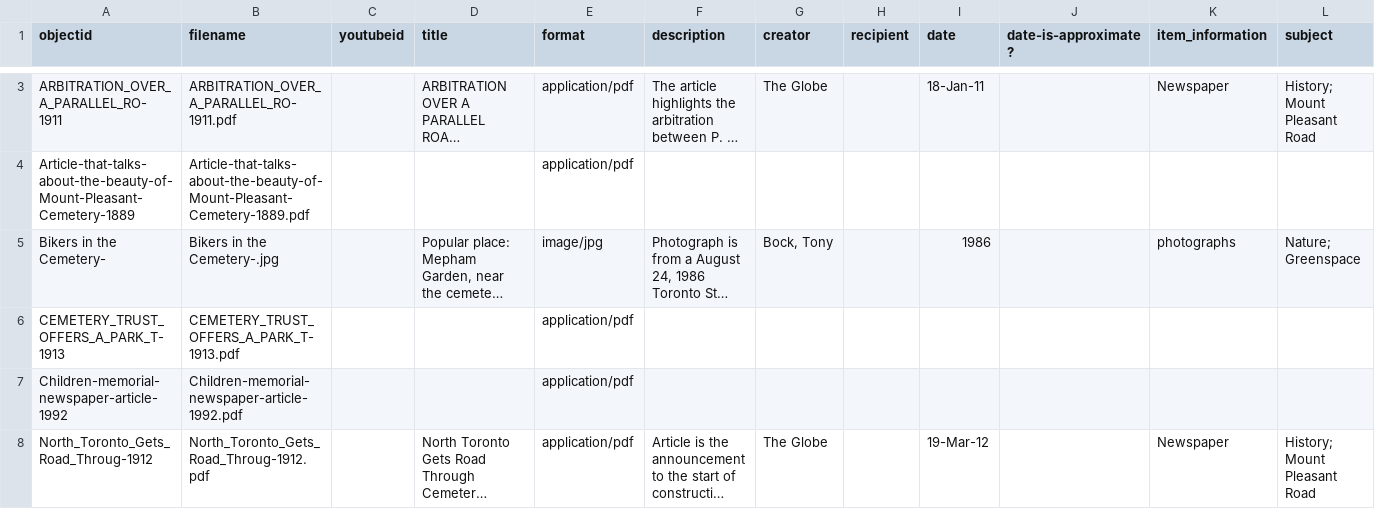
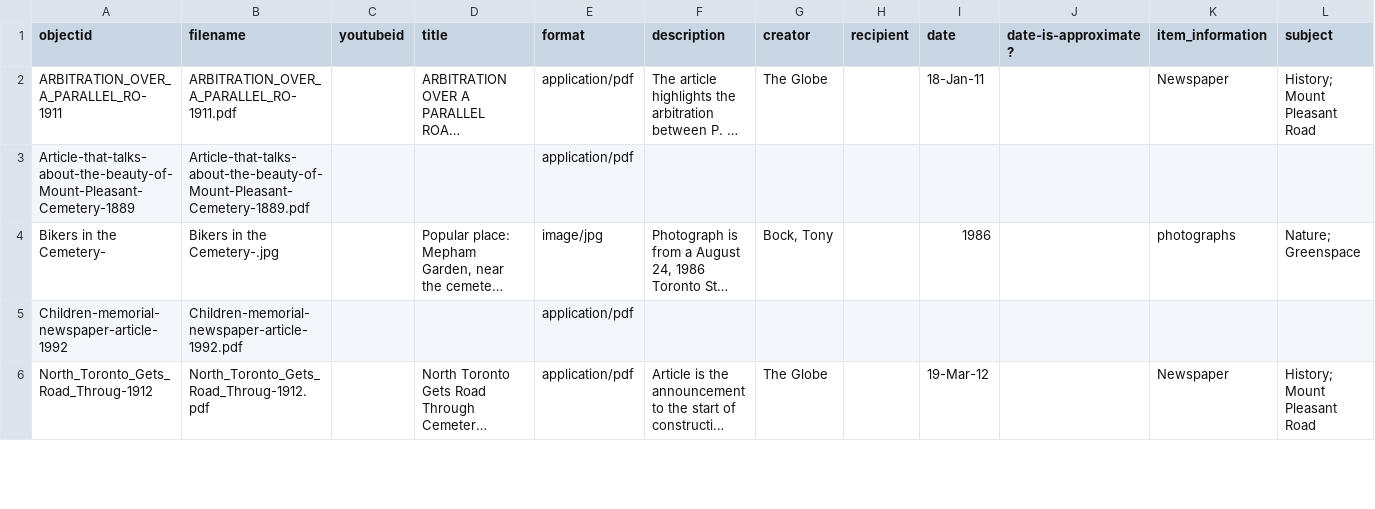
Before and after one commit to FeebleLeaf/Mount-Plesant-Cemetery-Podcast-, a CSV file: _data/hist4840-template.csv, drawn as a sheet; only a part is shown, gaps mark what is left out; long unchanged cells end in …; removed rows and columns are numbered as before the commit, all else as after; rows hold the shown columns only; the diff covers the shown part only; the diff names each change by its address in the sheet, - before the commit and + after, or states it on an @@ line.

Commit message:
Update hist4840-template.csv

```diff
--- a/_data/hist4840-template.csv
+++ b/_data/hist4840-template.csv
-row 6: CEMETERY_TRUST_OFFERS_A_PARK_T- 1913 | CEMETERY_TRUST_OFFERS_A_PARK_T- 1913.pdf |  |  | application/pdf
```
Also changed, not shown: 1 added row and 1 removed row elsewhere in this file.
